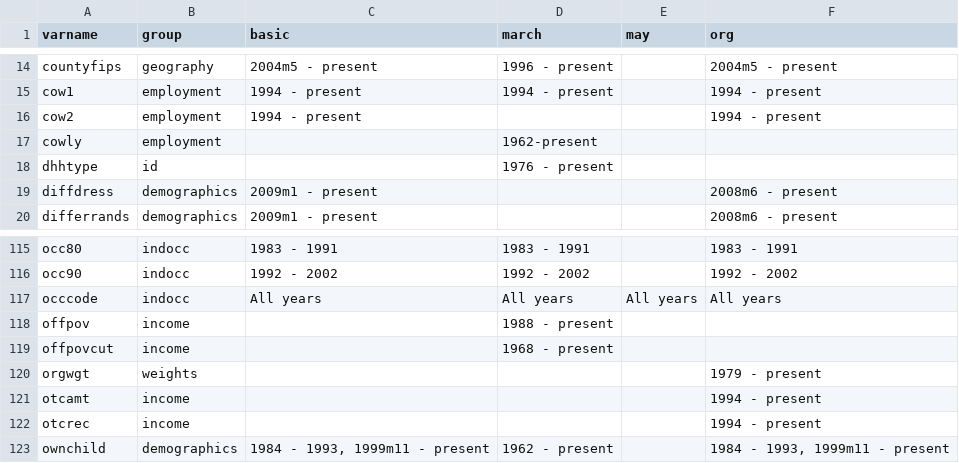
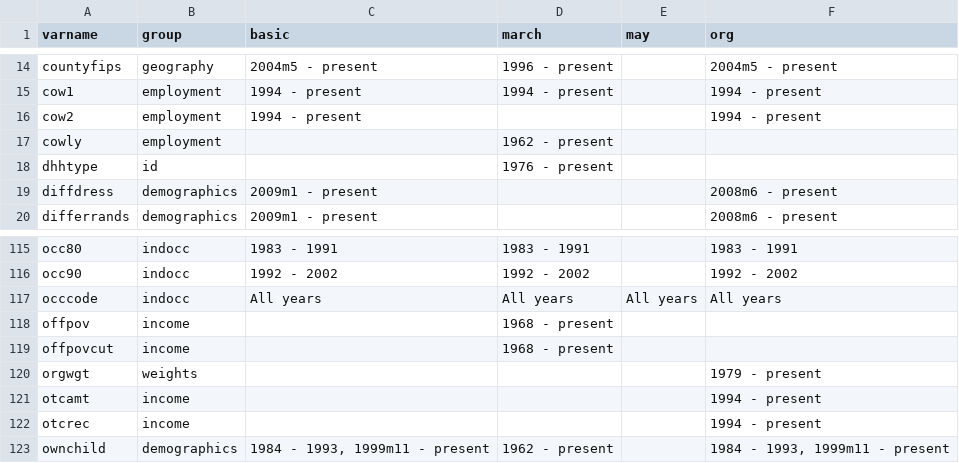
Before and after one commit to Economic/epiextracts, a CSV file: code/docs/variables_groups.csv, drawn as a sheet; only a part is shown, gaps mark what is left out.

Commit message:
remove raw march variables

```diff
--- a/code/docs/variables_groups.csv
+++ b/code/docs/variables_groups.csv
@@ -16,3 +16,3 @@ cow1,employment,"1994 - present","1994 - present","","1994 - present"
 cow2,employment,"1994 - present","","","1994 - present"
-cowly,employment,"","1962-present","",""
+cowly,employment,"","1962 - present","",""
 dhhtype,id,"","1976 - present","",""
@@ -117,3 +117,3 @@ occ90,indocc,"1992 - 2002","1992 - 2002","","1992 - 2002"
 occcode,indocc,"All years","All years","All years","All years"
-offpov,income,"","1988 - present","",""
+offpov,income,"","1968 - present","",""
 offpovcut,income,"","1968 - present","",""
```
Also changed, not shown: 1 other file.
